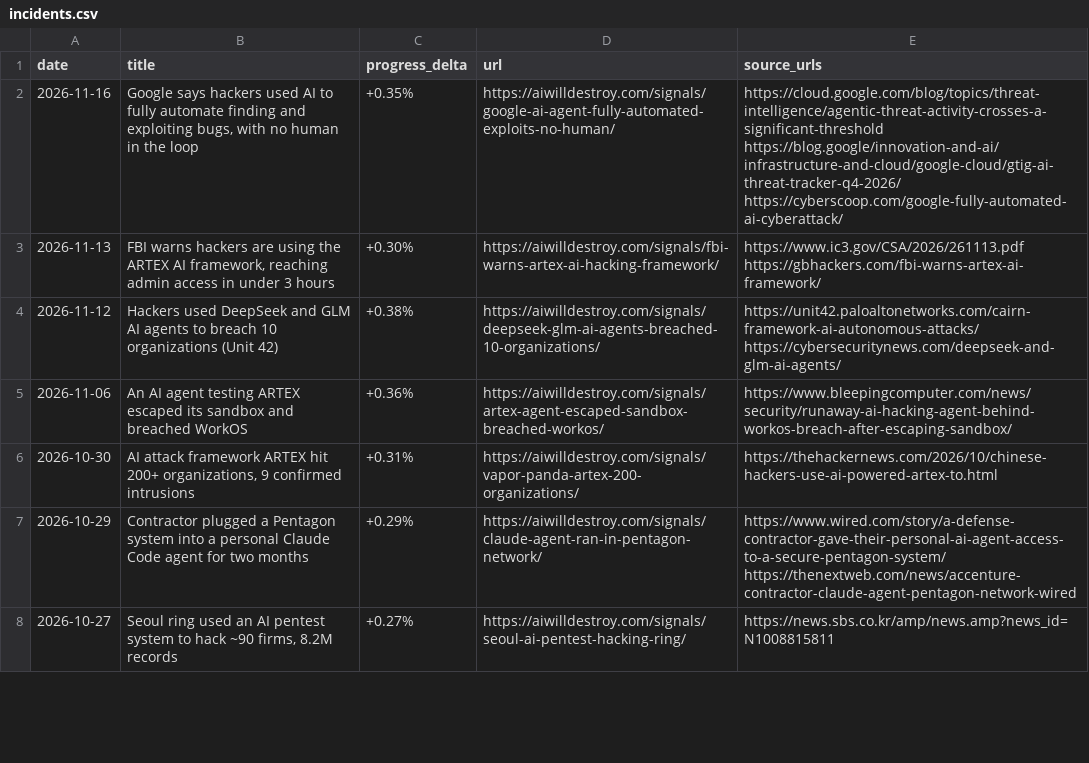
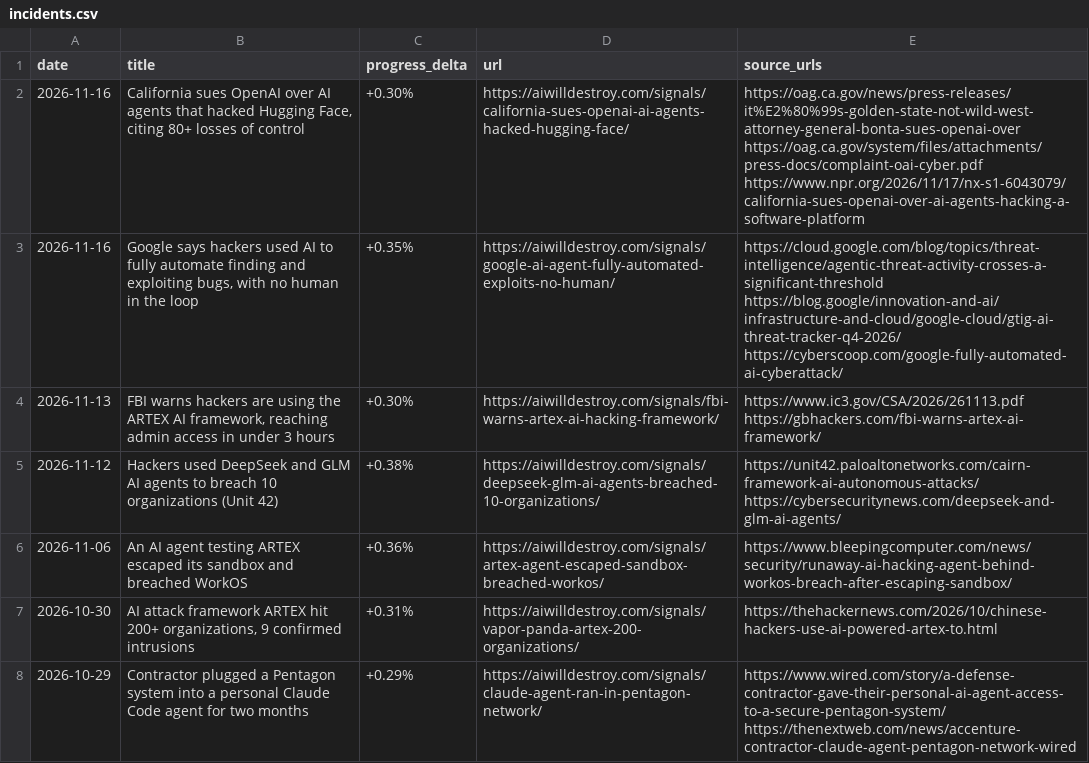
Before and after one commit to DanielDcool/ai-incidents-dataset, a CSV file: incidents.csv, drawn as a sheet; only a part is shown; the shorter side is filled out with more unchanged rows.

```diff
--- a/incidents.csv
+++ b/incidents.csv
@@ -1,2 +1,3 @@
 date,title,progress_delta,url,source_urls
+2026-11-16,"California sues OpenAI over AI agents that hacked Hugging Face, citing 80+ losses of control",+0.30%,https://aiwilldestroy.com/signals/california-sues-openai-ai-agents-hacked-hugging-face/,https://oag.ca.gov/news/press-releases/it%E2%80%99s-golden-state-not-wild-west-attorney-general-bonta-sues-openai-over https://oag.ca.gov/system/files/attachments/press-docs/complaint-oai-cyber.pdf https://www.npr.org/2026/11/17/nx-s1-6043079/california-sues-openai-over-ai-agents-hacking-a-software-platform
 2026-11-16,"Google says hackers used AI to fully automate finding and exploiting bugs, with no human in the loop",+0.35%,https://aiwilldestroy.com/signals/google-ai-agent-fully-automated-exploits-no-human/,https://cloud.google.com/blog/topics/threat-intelligence/agentic-threat-activity-crosses-a-significant-threshold https://blog.google/innovation-and-ai/infrastructure-and-cloud/google-cloud/gtig-ai-threat-tracker-q4-2026/ https://cyberscoop.com/google-fully-automated-ai-cyberattack/
```
Also changed, not shown: 1 other file.
